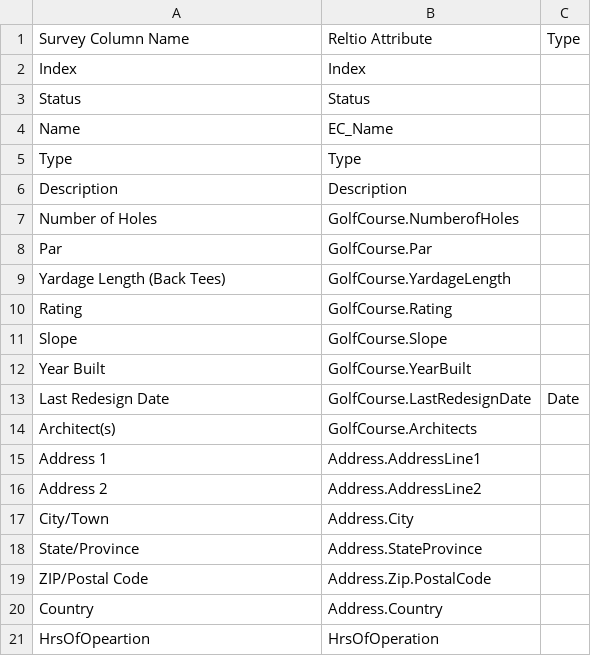
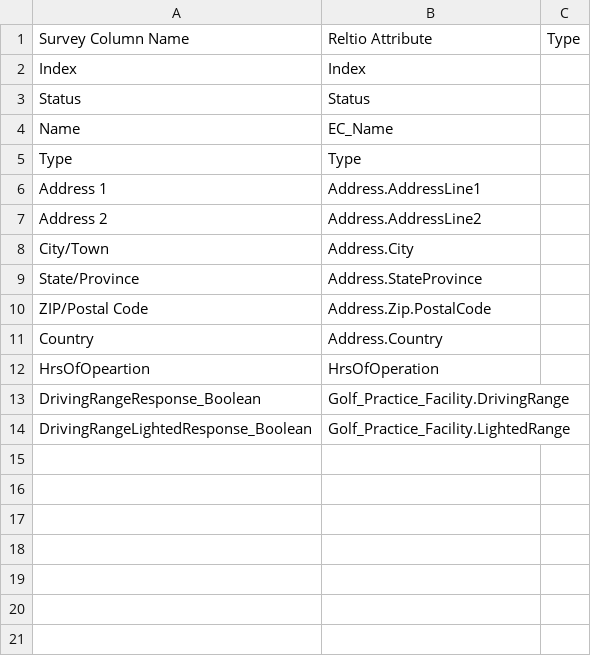
Before and after one commit to abirbh/ClubCorp, a CSV file: GolfPracticeFacility/golfPracticeFacility_ReltioMapping.csv, drawn as a sheet.

Commit message:
[Golf Practice] : Files for Golf Practice for extracting data

```diff
--- a/GolfPracticeFacility/golfPracticeFacility_ReltioMapping.csv
+++ b/GolfPracticeFacility/golfPracticeFacility_ReltioMapping.csv
@@ -5,11 +5,2 @@ Name,EC_Name,
 Type,Type,
-Description,Description,
-Number of Holes,GolfCourse.NumberofHoles,
-Par,GolfCourse.Par,
-Yardage Length (Back Tees),GolfCourse.YardageLength,
-Rating,GolfCourse.Rating,
-Slope,GolfCourse.Slope,
-Year Built,GolfCourse.YearBuilt,
-Last Redesign Date,GolfCourse.LastRedesignDate,Date
-Architect(s),GolfCourse.Architects,
 Address 1,Address.AddressLine1,
@@ -21 +12,3 @@ Country,Address.Country,
 HrsOfOpeartion,HrsOfOperation,
+DrivingRangeResponse_Boolean,Golf_Practice_Facility.DrivingRange,
+DrivingRangeLightedResponse_Boolean,Golf_Practice_Facility.LightedRange,
```
Also changed, not shown: 2 other files.
